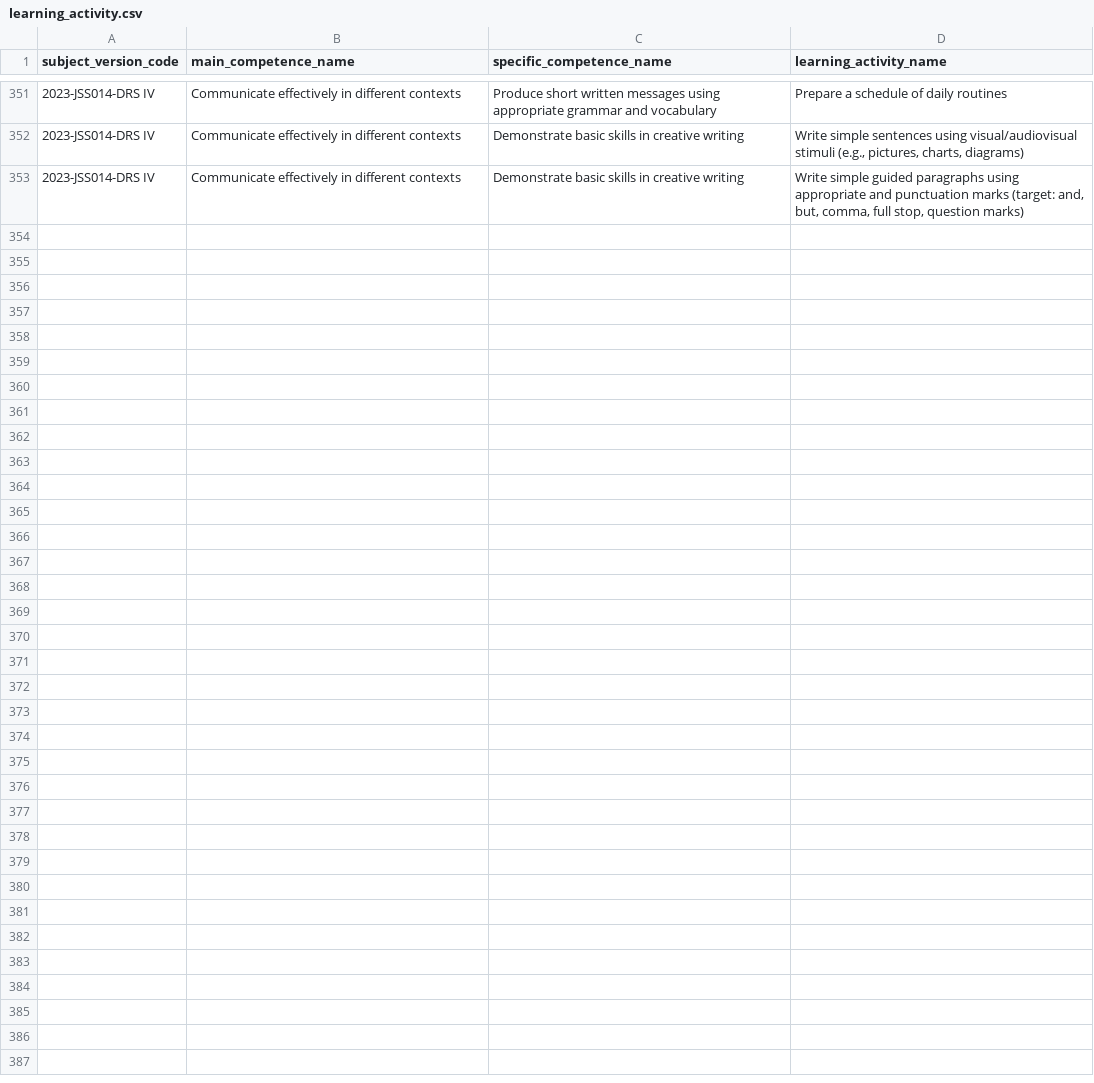
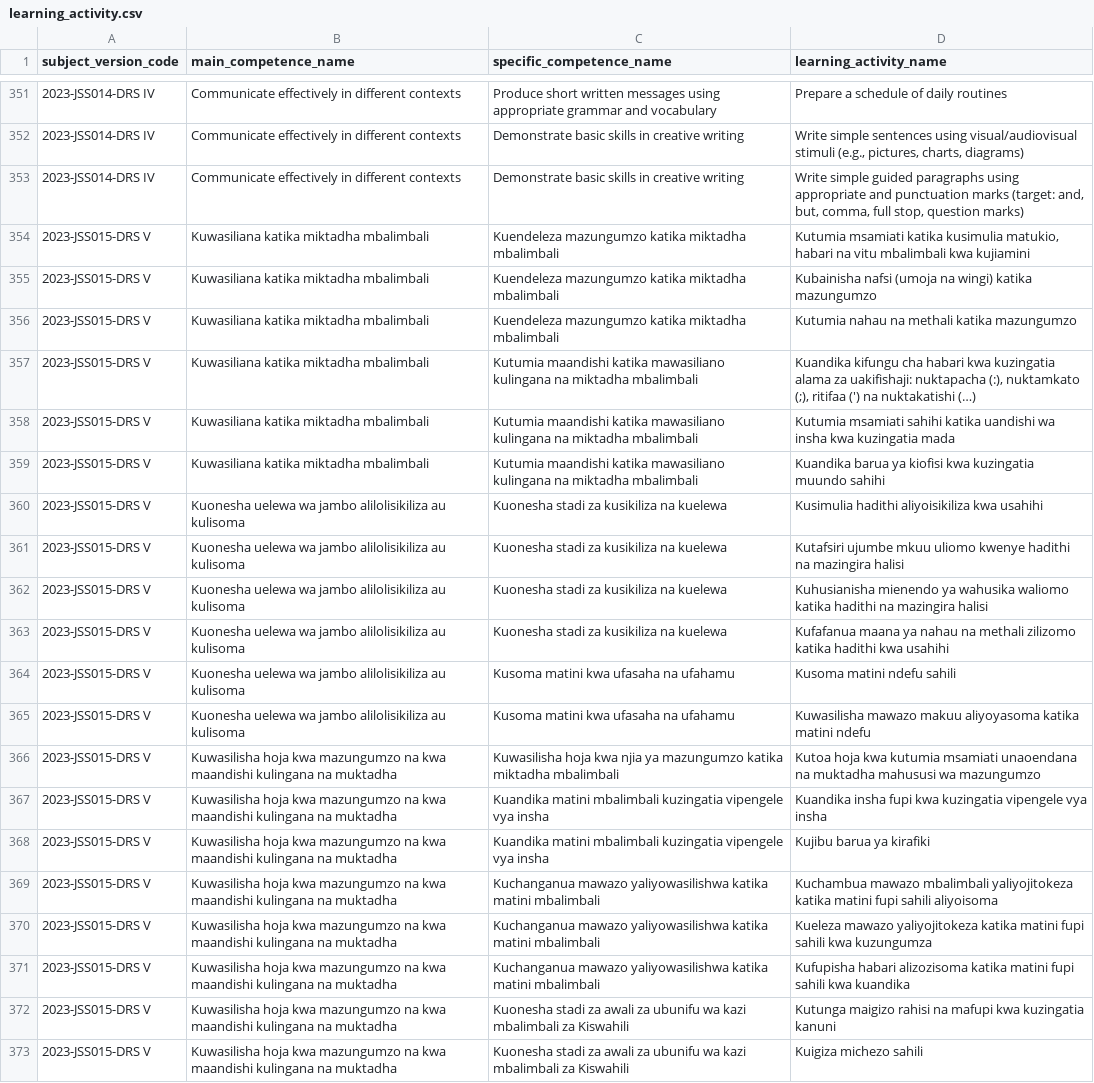
Before and after one commit to Ryobalj/jamiikazini-pro, a CSV file: syllabus/csv/learning_activity.csv, drawn as a sheet; only a part is shown, gaps mark what is left out.

Commit message:
feat: Kiswahili DRS V competence tree, plus SubjectVersion rows for the 4 remaining DRS V subjects
Verified against the official muhtasari (MUHTASARI SOMO KISWAHILI DRS
III - VI.pdf, Jedwali Na. 4: Maudhui ya Darasa la V, printed pages
42-57) before adding anything - read every row of the DRS V table
directly, not just skimmed the overview.

Kiswahili DRS V tree: 3 MainCompetences, 8 SpecificCompetences, 20
LearningActivities. Matches the muhtasari's own numbering (1.0-1.2,
2.0-2.2, 3.0-3.4) exactly.

Also added the missing SubjectVersion rows for Kiswahili, English,
Sayansi, and Sanaa na Michezo at DRS V (2023-JSSxxx-DRS V) - these
didn't exist at all before, which is why seed_main_competence/
seed_specific_competence/seed_learning_activity were failing with
"SubjectVersion not found" until this was added. Hisabati DRS V
already had its SubjectVersion from earlier work.

Verified post-seed: DB query confirms Kiswahili DRS V now has exactly
3 MC / 8 SC / 20 LA, matching the muhtasari row-for-row.

```diff
--- a/syllabus/csv/learning_activity.csv
+++ b/syllabus/csv/learning_activity.csv
@@ -353 +353,21 @@ subject_version_code,main_competence_name,specific_competence_name,learning_acti
 2023-JSS014-DRS IV,Communicate effectively in different contexts,Demonstrate basic skills in creative writing,"Write simple guided paragraphs using appropriate and punctuation marks (target: and, but, comma, full stop, question marks)"
+2023-JSS015-DRS V,Kuwasiliana katika miktadha mbalimbali,Kuendeleza mazungumzo katika miktadha mbalimbali,"Kutumia msamiati katika kusimulia matukio, habari na vitu mbalimbali kwa kujiamini"
+2023-JSS015-DRS V,Kuwasiliana katika miktadha mbalimbali,Kuendeleza mazungumzo katika miktadha mbalimbali,Kubainisha nafsi (umoja na wingi) katika mazungumzo
+2023-JSS015-DRS V,Kuwasiliana katika miktadha mbalimbali,Kuendeleza mazungumzo katika miktadha mbalimbali,Kutumia nahau na methali katika mazungumzo
+2023-JSS015-DRS V,Kuwasiliana katika miktadha mbalimbali,Kutumia maandishi katika mawasiliano kulingana na miktadha mbalimbali,"Kuandika kifungu cha habari kwa kuzingatia alama za uakifishaji: nuktapacha (:), nuktamkato (;), ritifaa (') na nuktakatishi (…)"
+2023-JSS015-DRS V,Kuwasiliana katika miktadha mbalimbali,Kutumia maandishi katika mawasiliano kulingana na miktadha mbalimbali,Kutumia msamiati sahihi katika uandishi wa insha kwa kuzingatia mada
+2023-JSS015-DRS V,Kuwasiliana katika miktadha mbalimbali,Kutumia maandishi katika mawasiliano kulingana na miktadha mbalimbali,Kuandika barua ya kiofisi kwa kuzingatia muundo sahihi
+2023-JSS015-DRS V,Kuonesha uelewa wa jambo alilolisikiliza au kulisoma,Kuonesha stadi za kusikiliza na kuelewa,Kusimulia hadithi aliyoisikiliza kwa usahihi
+2023-JSS015-DRS V,Kuonesha uelewa wa jambo alilolisikiliza au kulisoma,Kuonesha stadi za kusikiliza na kuelewa,Kutafsiri ujumbe mkuu uliomo kwenye hadithi na mazingira halisi
+2023-JSS015-DRS V,Kuonesha uelewa wa jambo alilolisikiliza au kulisoma,Kuonesha stadi za kusikiliza na kuelewa,Kuhusianisha mienendo ya wahusika waliomo katika hadithi na mazingira halisi
+2023-JSS015-DRS V,Kuonesha uelewa wa jambo alilolisikiliza au kulisoma,Kuonesha stadi za kusikiliza na kuelewa,Kufafanua maana ya nahau na methali zilizomo katika hadithi kwa usahihi
+2023-JSS015-DRS V,Kuonesha uelewa wa jambo alilolisikiliza au kulisoma,Kusoma matini kwa ufasaha na ufahamu,Kusoma matini ndefu sahili
+2023-JSS015-DRS V,Kuonesha uelewa wa jambo alilolisikiliza au kulisoma,Kusoma matini kwa ufasaha na ufahamu,Kuwasilisha mawazo makuu aliyoyasoma katika matini ndefu
+2023-JSS015-DRS V,Kuwasilisha hoja kwa mazungumzo na kwa maandishi kulingana na muktadha,Kuwasilisha hoja kwa njia ya mazungumzo katika miktadha mbalimbali,Kutoa hoja kwa kutumia msamiati unaoendana na muktadha mahususi wa mazungumzo
+2023-JSS015-DRS V,Kuwasilisha hoja kwa mazungumzo na kwa maandishi kulingana na muktadha,Kuandika matini mbalimbali kuzingatia vipengele vya insha,Kuandika insha fupi kwa kuzingatia vipengele vya insha
+2023-JSS015-DRS V,Kuwasilisha hoja kwa mazungumzo na kwa maandishi kulingana na muktadha,Kuandika matini mbalimbali kuzingatia vipengele vya insha,Kujibu barua ya kirafiki
+2023-JSS015-DRS V,Kuwasilisha hoja kwa mazungumzo na kwa maandishi kulingana na muktadha,Kuchanganua mawazo yaliyowasilishwa katika matini mbalimbali,Kuchambua mawazo mbalimbali yaliyojitokeza katika matini fupi sahili aliyoisoma
+2023-JSS015-DRS V,Kuwasilisha hoja kwa mazungumzo na kwa maandishi kulingana na muktadha,Kuchanganua mawazo yaliyowasilishwa katika matini mbalimbali,Kueleza mawazo yaliyojitokeza katika matini fupi sahili kwa kuzungumza
+2023-JSS015-DRS V,Kuwasilisha hoja kwa mazungumzo na kwa maandishi kulingana na muktadha,Kuchanganua mawazo yaliyowasilishwa katika matini mbalimbali,Kufupisha habari alizozisoma katika matini fupi sahili kwa kuandika
+2023-JSS015-DRS V,Kuwasilisha hoja kwa mazungumzo na kwa maandishi kulingana na muktadha,Kuonesha stadi za awali za ubunifu wa kazi mbalimbali za Kiswahili,Kutunga maigizo rahisi na mafupi kwa kuzingatia kanuni
+2023-JSS015-DRS V,Kuwasilisha hoja kwa mazungumzo na kwa maandishi kulingana na muktadha,Kuonesha stadi za awali za ubunifu wa kazi mbalimbali za Kiswahili,Kuigiza michezo sahili
```
Also changed, not shown: syllabus/csv/main_competence.csv, syllabus/csv/specific_competence.csv, 1 other file.
